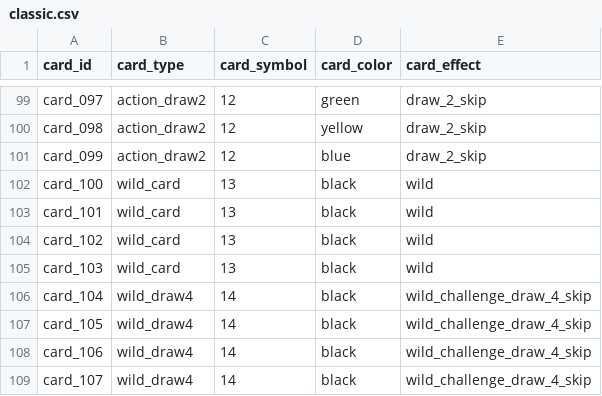
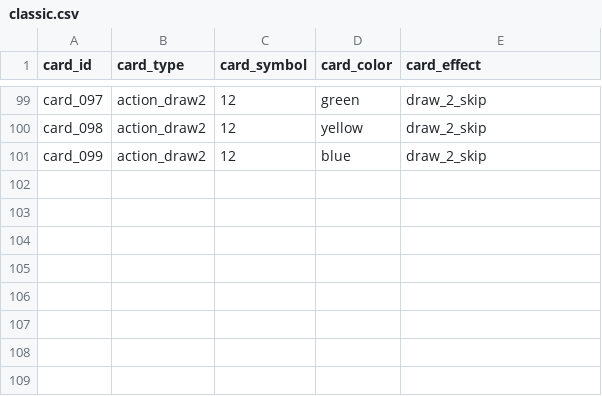
Before and after one commit to JordanRios221084/Fan-Card-Game, a CSV file: data/classic.csv, drawn as a sheet; only a part is shown, gaps mark what is left out.

```diff
--- a/data/classic.csv
+++ b/data/classic.csv
@@ -101,9 +101 @@ card_098;action_draw2;12;yellow;draw_2_skip
 card_099;action_draw2;12;blue;draw_2_skip
-card_100;wild_card;13;black;wild
-card_101;wild_card;13;black;wild
-card_102;wild_card;13;black;wild
-card_103;wild_card;13;black;wild
-card_104;wild_draw4;14;black;wild_challenge_draw_4_skip
-card_105;wild_draw4;14;black;wild_challenge_draw_4_skip
-card_106;wild_draw4;14;black;wild_challenge_draw_4_skip
-card_107;wild_draw4;14;black;wild_challenge_draw_4_skip
```
Also changed, not shown: 27 other files.
